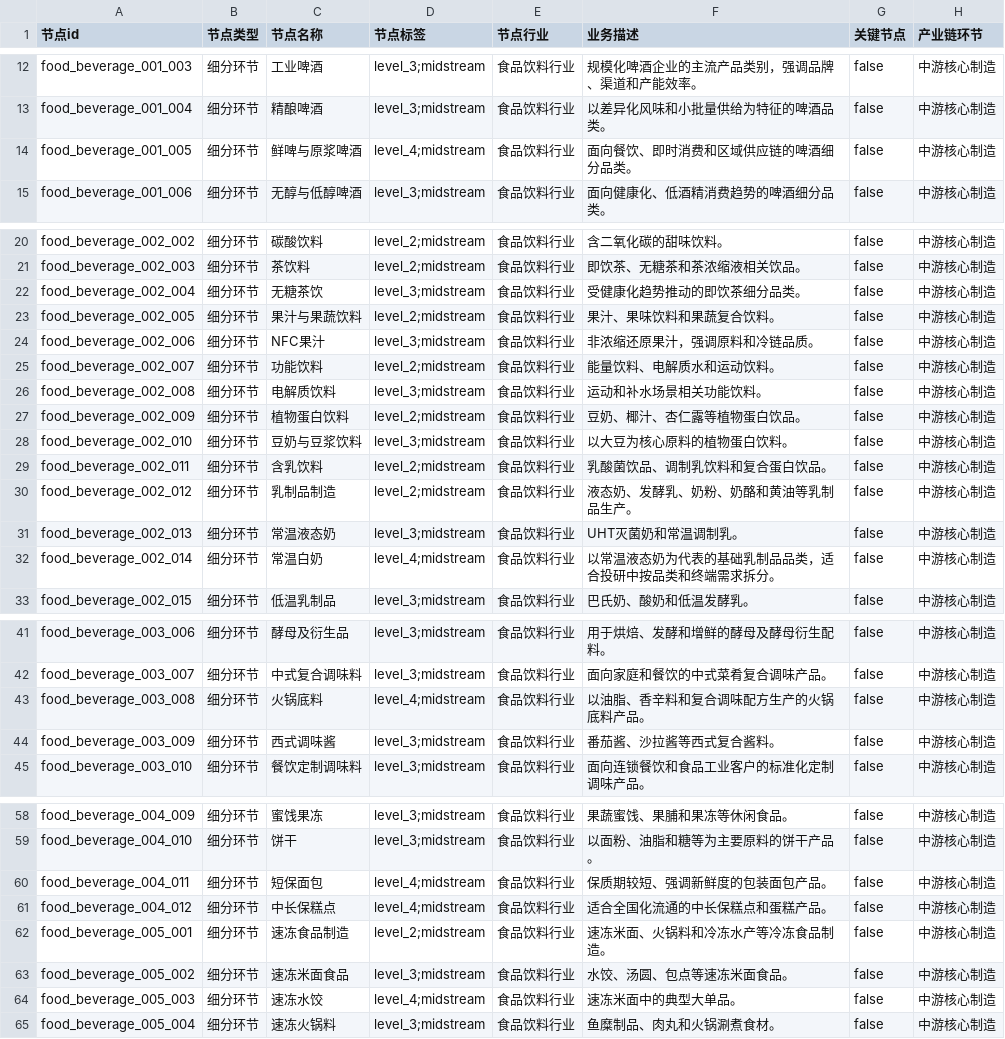
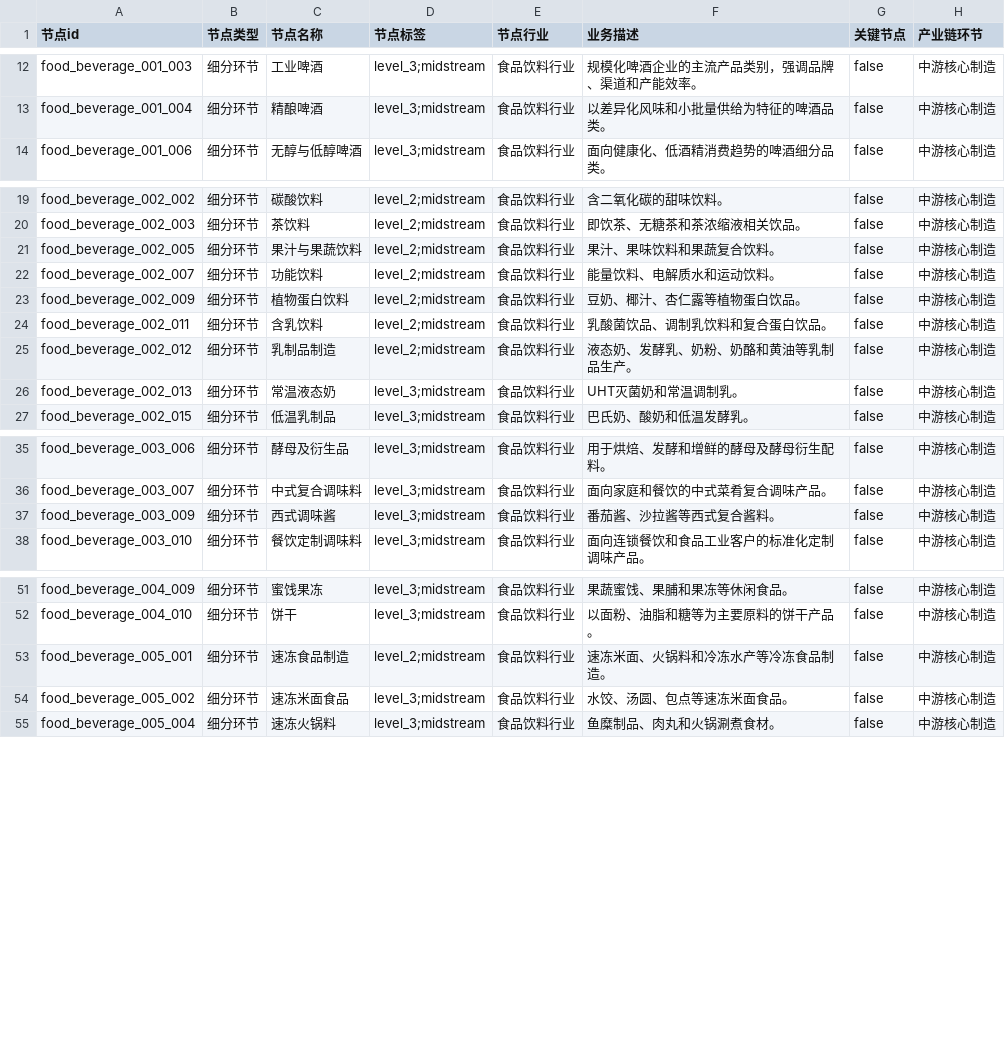
Before and after one commit to haha6464/industry-chain-graph, a CSV file: data/industries/food_beverage/exports/食品饮料产业链图谱_graph_node.csv, drawn as a sheet; only a part is shown, gaps mark what is left out; the diff covers the shown part only; the diff names each change by its address in the sheet, - before the commit and + after, or states it on an @@ line.

```diff
--- a/data/industries/food_beverage/exports/食品饮料产业链图谱_graph_node.csv
+++ b/data/industries/food_beverage/exports/食品饮料产业链图谱_graph_node.csv
-row 14: food_beverage_001_005 | 细分环节 | 鲜啤与原浆啤酒 | level_4;midstream | 食品饮料行业 | 面向餐饮、即时消费和区域供应链的啤酒细分品类。 | false | 中游核心制造
-row 22: food_beverage_002_004 | 细分环节 | 无糖茶饮 | level_3;midstream | 食品饮料行业 | 受健康化趋势推动的即饮茶细分品类。 | false | 中游核心制造
-row 24: food_beverage_002_006 | 细分环节 | NFC果汁 | level_3;midstream | 食品饮料行业 | 非浓缩还原果汁，强调原料和冷链品质。 | false | 中游核心制造
-row 26: food_beverage_002_008 | 细分环节 | 电解质饮料 | level_3;midstream | 食品饮料行业 | 运动和补水场景相关功能饮料。 | false | 中游核心制造
-row 28: food_beverage_002_010 | 细分环节 | 豆奶与豆浆饮料 | level_3;midstream | 食品饮料行业 | 以大豆为核心原料的植物蛋白饮料。 | false | 中游核心制造
-row 32: food_beverage_002_014 | 细分环节 | 常温白奶 | level_4;midstream | 食品饮料行业 | 以常温液态奶为代表的基础乳制品品类，适合投研中按品类和终端需求拆分。 | false | 中游核心制造
-row 43: food_beverage_003_008 | 细分环节 | 火锅底料 | level_4;midstream | 食品饮料行业 | 以油脂、香辛料和复合调味配方生产的火锅底料产品。 | false | 中游核心制造
-row 60: food_beverage_004_011 | 细分环节 | 短保面包 | level_4;midstream | 食品饮料行业 | 保质期较短、强调新鲜度的包装面包产品。 | false | 中游核心制造
-row 61: food_beverage_004_012 | 细分环节 | 中长保糕点 | level_4;midstream | 食品饮料行业 | 适合全国化流通的中长保糕点和蛋糕产品。 | false | 中游核心制造
-row 64: food_beverage_005_003 | 细分环节 | 速冻水饺 | level_4;midstream | 食品饮料行业 | 速冻米面中的典型大单品。 | false | 中游核心制造
```
Also changed, not shown: 12 removed rows elsewhere in this file, data/industries/food_beverage/exports/食品饮料产业链图谱_graph_edge.csv, 13 other files.
